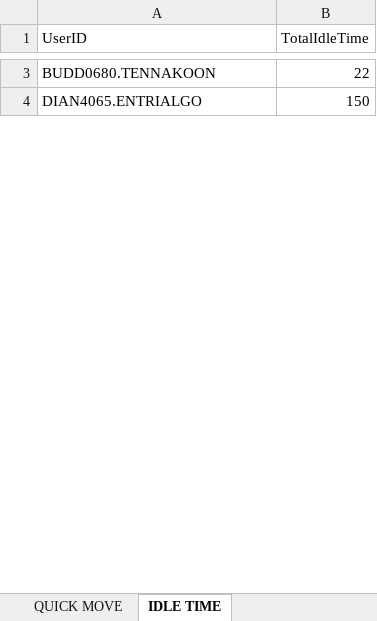
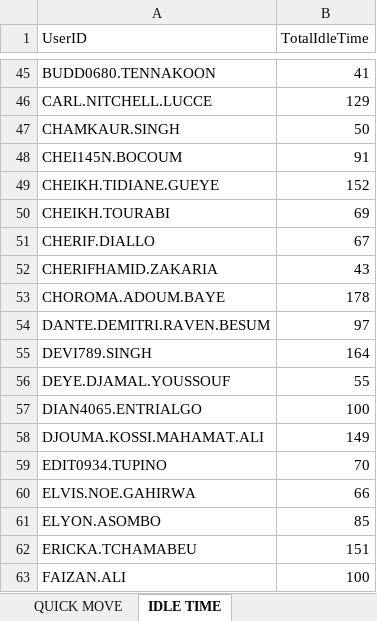
Before and after one commit to lorddunamis5050/totalpickcount, an Excel workbook: output/processed_data.xlsx, sheet IDLE TIME, drawn as a sheet; only a part is shown, gaps mark what is left out; values as stored, in another font and other column widths than the file's, no borders; addresses are those after the commit; the diff covers the shown part only; the diff names each change by its address in the sheet, - before the commit and + after, or states it on an @@ line.

```diff
--- a/output/processed_data.xlsx (sheet IDLE TIME)
+++ b/output/processed_data.xlsx (sheet IDLE TIME)
-B45 (TotalIdleTime): 22
+B45 (TotalIdleTime): 41
+row 46: CARL.NITCHELL.LUCCE | 129
+row 47: CHAMKAUR.SINGH | 50
+row 48: CHEI145N.BOCOUM | 91
+row 49: CHEIKH.TIDIANE.GUEYE | 152
+row 50: CHEIKH.TOURABI | 69
+row 51: CHERIF.DIALLO | 67
+row 52: CHERIFHAMID.ZAKARIA | 43
+row 53: CHOROMA.ADOUM.BAYE | 178
+row 54: DANTE.DEMITRI.RAVEN.BESUM | 97
+row 55: DEVI789.SINGH | 164
+row 56: DEYE.DJAMAL.YOUSSOUF | 55
-B57 (TotalIdleTime): 150
+B57 (TotalIdleTime): 100
+row 58: DJOUMA.KOSSI.MAHAMAT.ALI | 149
+row 59: EDIT0934.TUPINO | 70
+row 60: ELVIS.NOE.GAHIRWA | 66
+row 61: ELYON.ASOMBO | 85
+row 62: ERICKA.TCHAMABEU | 151
+row 63: FAIZAN.ALI | 100
```
Also changed, not shown: 161 added rows, 9 removed rows and 11 edited cells elsewhere in this sheet, sheet REPLENISHMENT PICK, sheet SINGLE PICK, sheet PUTWALL PICKING, sheet REGULAR PICK, sheet QUICK MOVE, sheet Total Units picked by hour, other sheet tabs, pick_counts.xlsx, 6 other files.
